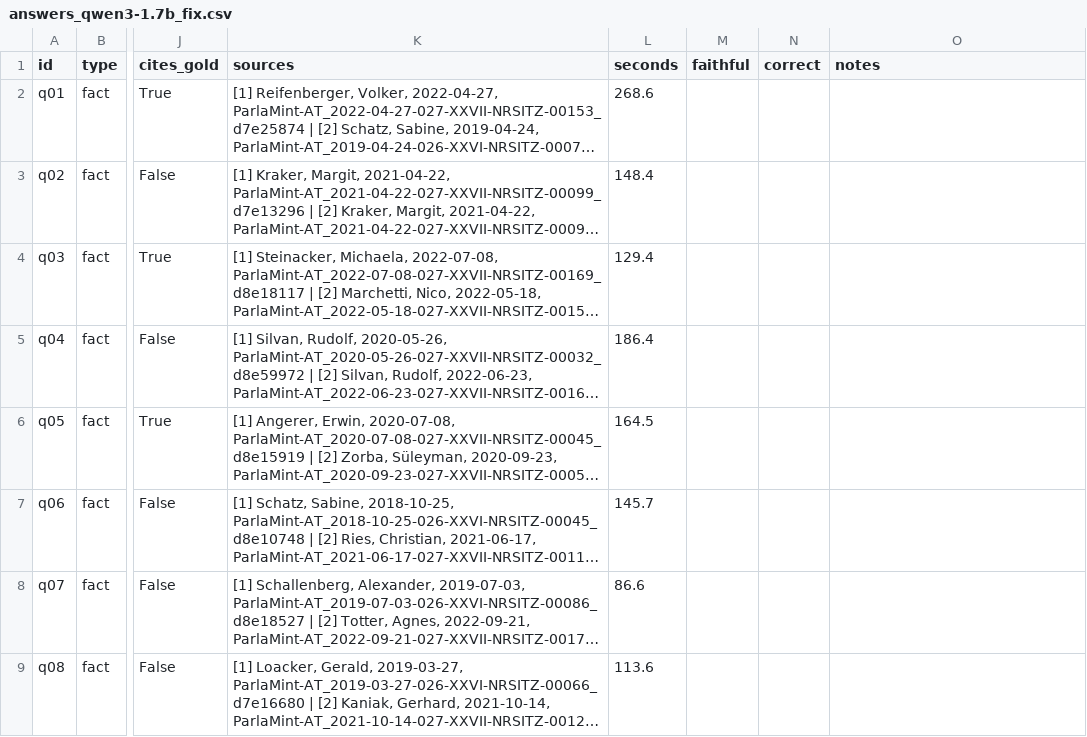
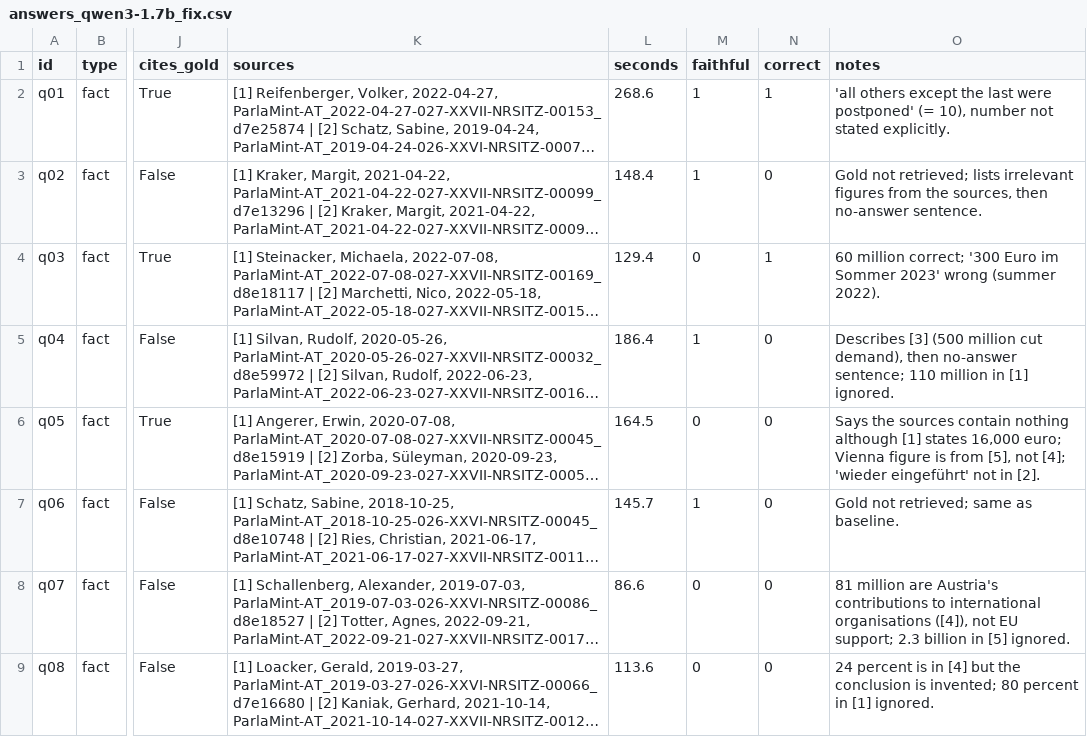
Before and after one commit to Rob-96-hash/parlamint, a CSV file: eval/results/answers_qwen3-1.7b_fix.csv, drawn as a sheet; only a part is shown, gaps mark what is left out; long unchanged cells end in …; the diff covers the shown part only; the diff names each change by its address in the sheet, - before the commit and + after, or states it on an @@ line.

Commit message:
rate fix rund and count correctness over all answerable questions

```diff
--- a/eval/results/answers_qwen3-1.7b_fix.csv
+++ b/eval/results/answers_qwen3-1.7b_fix.csv
-M2:M3 (faithful): (empty)
+M2:M3 (faithful): 1
-N2 (correct): (empty)
+N2 (correct): 1
-O2 (notes): (empty)
+O2 (notes): 'all others except the last were postponed' (= 10), number not stated explicitly.
-N3 (correct): (empty)
+N3 (correct): 0
-O3 (notes): (empty)
+O3 (notes): Gold not retrieved; lists irrelevant figures from the sources, then no-answer sentence.
-M4 (faithful): (empty)
+M4 (faithful): 0
-N4 (correct): (empty)
+N4 (correct): 1
-O4 (notes): (empty)
+O4 (notes): 60 million correct; '300 Euro im Sommer 2023' wrong (summer 2022).
-M5 (faithful): (empty)
+M5 (faithful): 1
-N5:N9 (correct): (empty)
+N5:N9 (correct): 0
-O5 (notes): (empty)
+O5 (notes): Describes [3] (500 million cut demand), then no-answer sentence; 110 million in [1] ignored.
-M6 (faithful): (empty)
+M6 (faithful): 0
-O6 (notes): (empty)
+O6 (notes): Says the sources contain nothing although [1] states 16,000 euro; Vienna figure is from [5], not [4]; 'wieder eingeführt' not in [2].
-M7 (faithful): (empty)
+M7 (faithful): 1
-O7 (notes): (empty)
+O7 (notes): Gold not retrieved; same as baseline.
-M8:M9 (faithful): (empty)
+M8:M9 (faithful): 0
-O8 (notes): (empty)
+O8 (notes): 81 million are Austria's contributions to international organisations ([4]), not EU support; 2.3 billion in [5] ignored.
-O9 (notes): (empty)
+O9 (notes): 24 percent is in [4] but the conclusion is invented; 80 percent in [1] ignored.
```
Also changed, not shown: 43 edited cells elsewhere in this file, eval/results/answers_qwen3-1.7b.csv, 1 other file.
